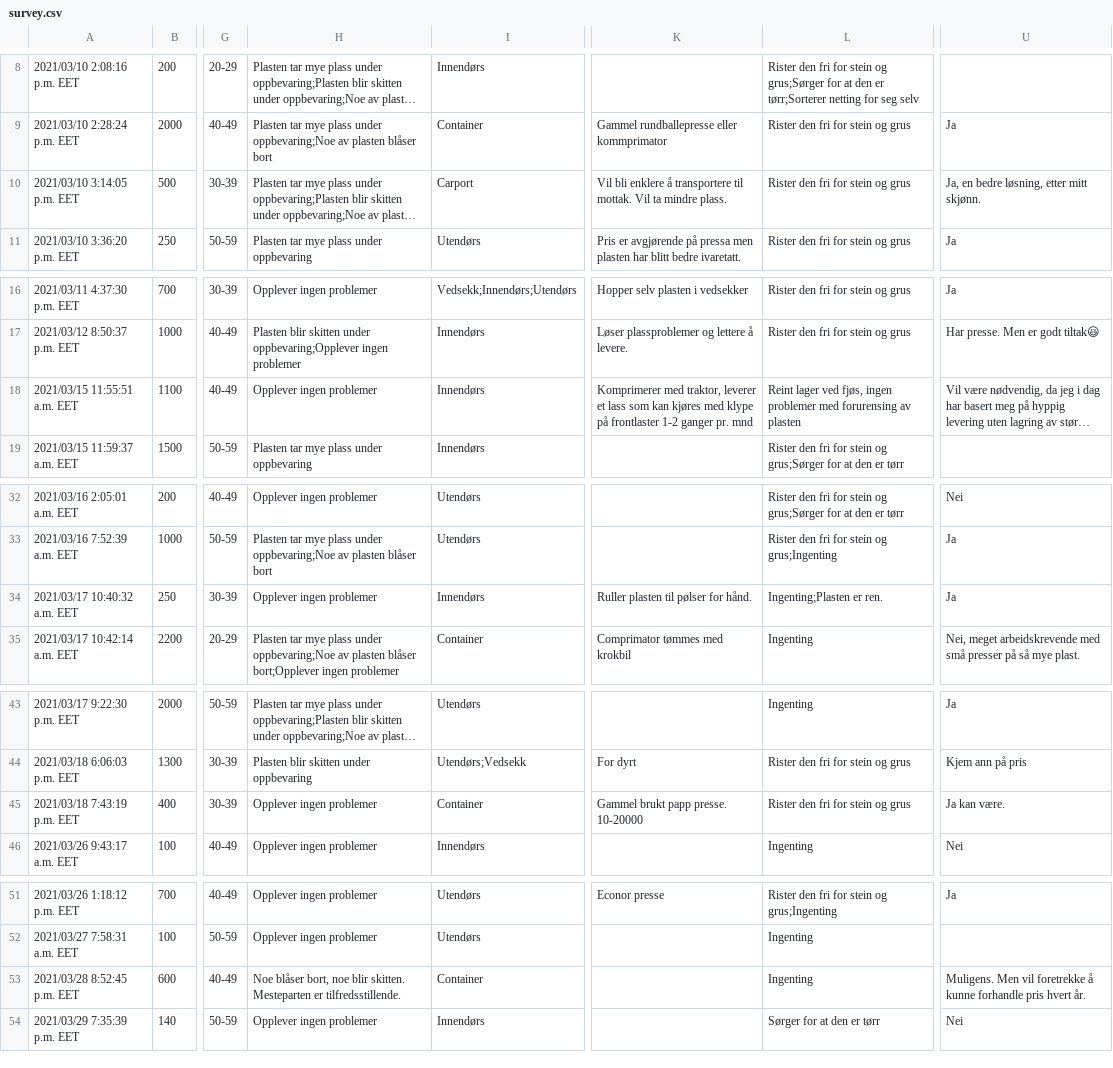
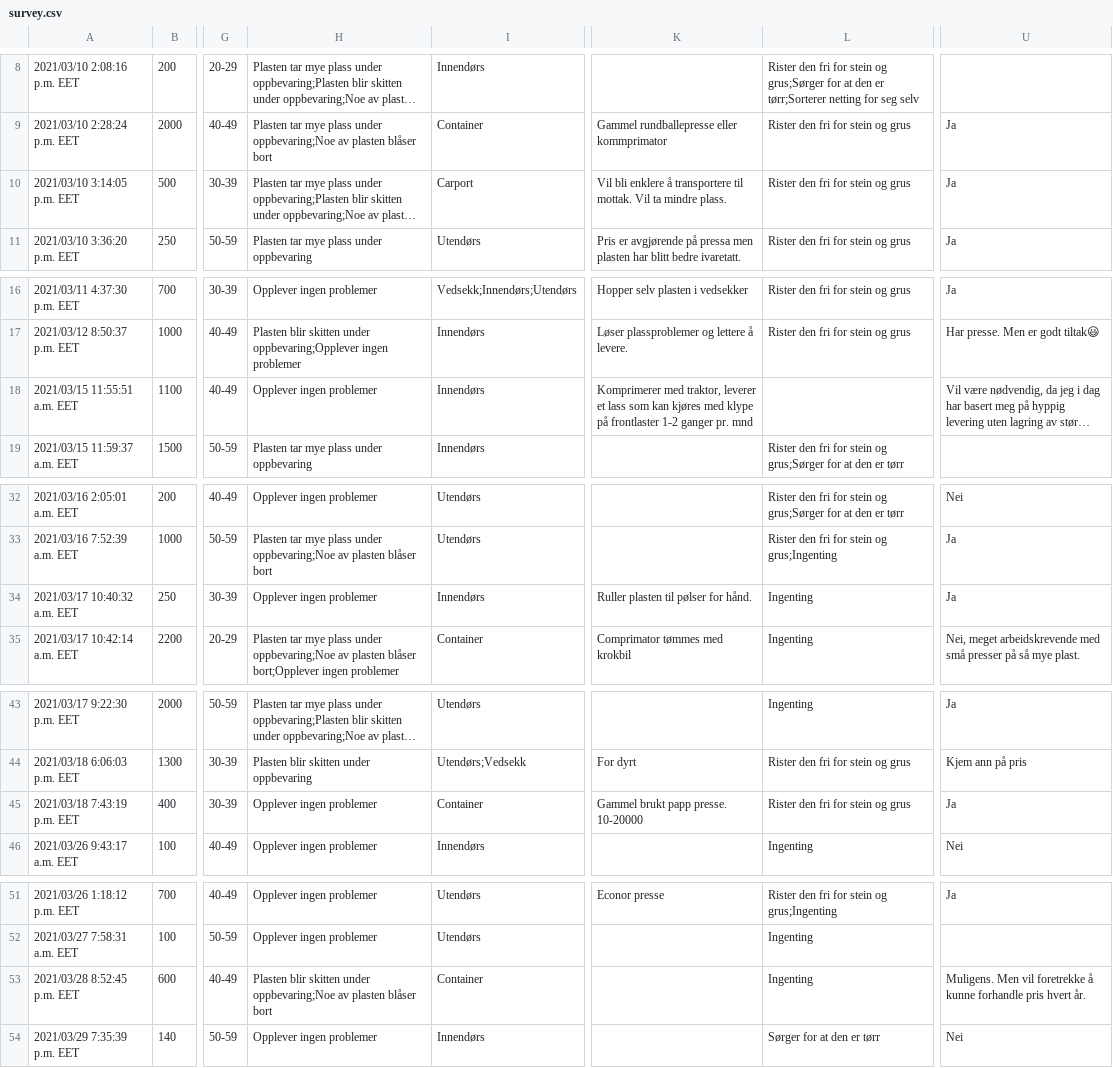
Before and after one commit to andrerim/EiT-survey, a CSV file: survey.csv, drawn as a sheet; only a part is shown, gaps mark what is left out; long unchanged cells end in …; the diff names each change by its address in the sheet, - before the commit and + after, or states it on an @@ line.

Commit message:
Wash data

```diff
--- a/survey.csv
+++ b/survey.csv
-U10: Ja, en bedre løsning, etter mitt skjønn.
+U10: Ja
-L18: Reint lager ved fjøs, ingen problemer med forurensing av plasten
+L18: (empty)
-L34: Ingenting;Plasten er ren.
+L34: Ingenting
-U45: Ja kan være.
+U45: Ja
-H53: Noe blåser bort, noe blir skitten. Mesteparten er tilfredsstillende.
+H53: Plasten blir skitten under oppbevaring;Noe av plasten blåser bort
```
